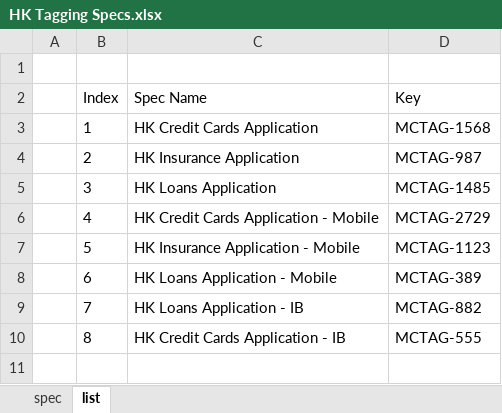
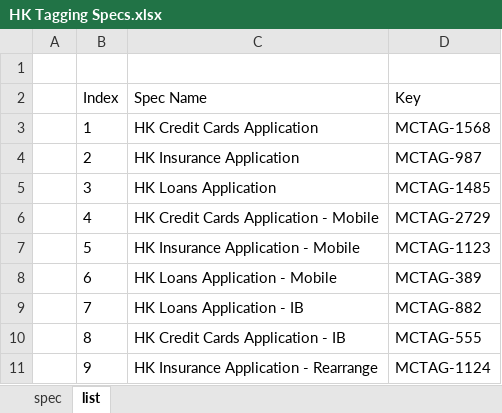
Before and after one commit to ivanmorn/tagging-spec-integration, an Excel workbook: HK Tagging Specs.xlsx, sheet list, drawn as a sheet; values as stored, in another font and other column widths than the file's, no borders; the diff names each change by its address in the sheet, - before the commit and + after, or states it on an @@ line.

```diff
--- a/HK Tagging Specs.xlsx (sheet list)
+++ b/HK Tagging Specs.xlsx (sheet list)
+row 11:  | 9 | HK Insurance Application - Rearrange | MCTAG-1124
```
Also changed, not shown: sheet spec, HK Credit Cards Application - IB.xlsx, HK Credit Cards Application.xlsx, 8 other files.
